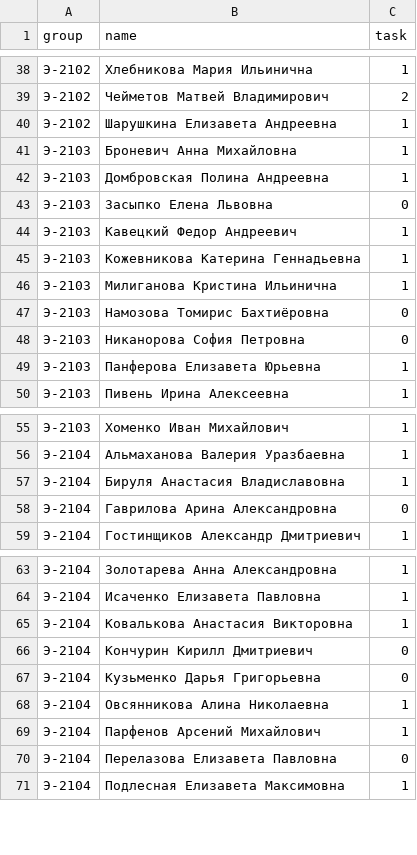
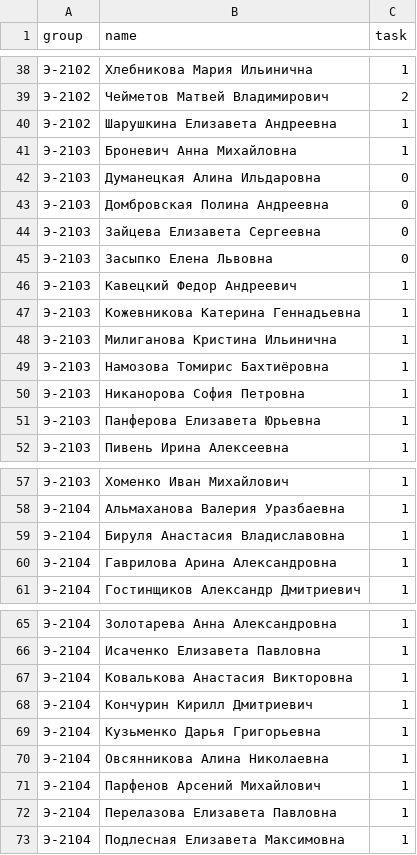
Before and after one commit to vkv82/Lesson, a CSV file: group_2k.csv, drawn as a sheet; only a part is shown, gaps mark what is left out.

Commit message:
Update group_2k.csv

```diff
--- a/group_2k.csv
+++ b/group_2k.csv
@@ -41,3 +41,5 @@
 Э-2103;Броневич Анна Михайловна;1
-Э-2103;Домбровская Полина Андреевна;1
+Э-2103;Думанецкая Алина Ильдаровна;0
+Э-2103;Домбровская Полина Андреевна;0
+Э-2103;Зайцева Елизавета Сергеевна;0
 Э-2103;Засыпко Елена Львовна;0
@@ -46,4 +48,4 @@
 Э-2103;Милиганова Кристина Ильинична;1
-Э-2103;Намозова Томирис Бахтиёровна;0
-Э-2103;Никанорова София Петровна;0
+Э-2103;Намозова Томирис Бахтиёровна;1
+Э-2103;Никанорова София Петровна;1
 Э-2103;Панферова Елизавета Юрьевна;1
@@ -57,3 +59,3 @@
 Э-2104;Бируля Анастасия Владиславовна;1
-Э-2104;Гаврилова Арина Александровна;0
+Э-2104;Гаврилова Арина Александровна;1
 Э-2104;Гостинщиков Александр Дмитриевич;1
@@ -65,7 +67,7 @@
 Э-2104;Ковалькова Анастасия Викторовна;1
-Э-2104;Кончурин Кирилл Дмитриевич;0
-Э-2104;Кузьменко Дарья Григорьевна;0
+Э-2104;Кончурин Кирилл Дмитриевич;1
+Э-2104;Кузьменко Дарья Григорьевна;1
 Э-2104;Овсянникова Алина Николаевна;1
 Э-2104;Парфенов Арсений Михайлович;1
-Э-2104;Перелазова Елизавета Павловна;0
+Э-2104;Перелазова Елизавета Павловна;1
 Э-2104;Подлесная Елизавета Максимовна;1
```
